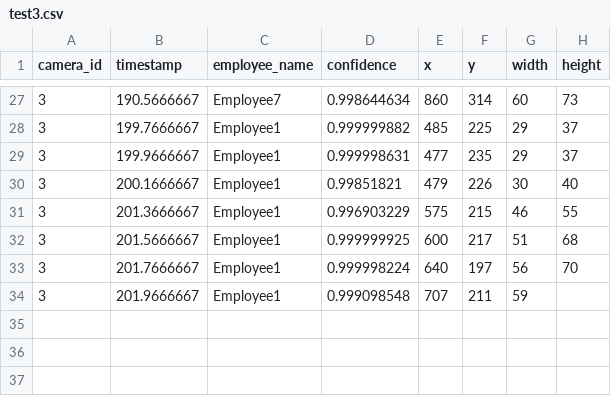
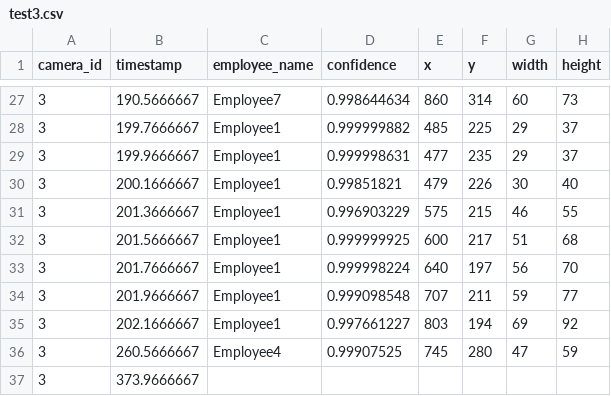
Before and after one commit to DataDynam/vision-based-attendance-system, a CSV file: Attendance_Logic_Module/test3.csv, drawn as a sheet; only a part is shown, gaps mark what is left out.

Commit message:
Auto format

```diff
--- a/Attendance_Logic_Module/test3.csv
+++ b/Attendance_Logic_Module/test3.csv
@@ -33,2 +33,5 @@ camera_id,timestamp,employee_name,confidence,x,y,width,height
 3,201.7666667,Employee1,0.999998224,640,197,56,70
-3,201.9666667,Employee1,0.999098548,707,211,59,
+3,201.9666667,Employee1,0.999098548,707,211,59,77
+3,202.1666667,Employee1,0.997661227,803,194,69,92
+3,260.5666667,Employee4,0.99907525,745,280,47,59
+3,373.9666667,
```
